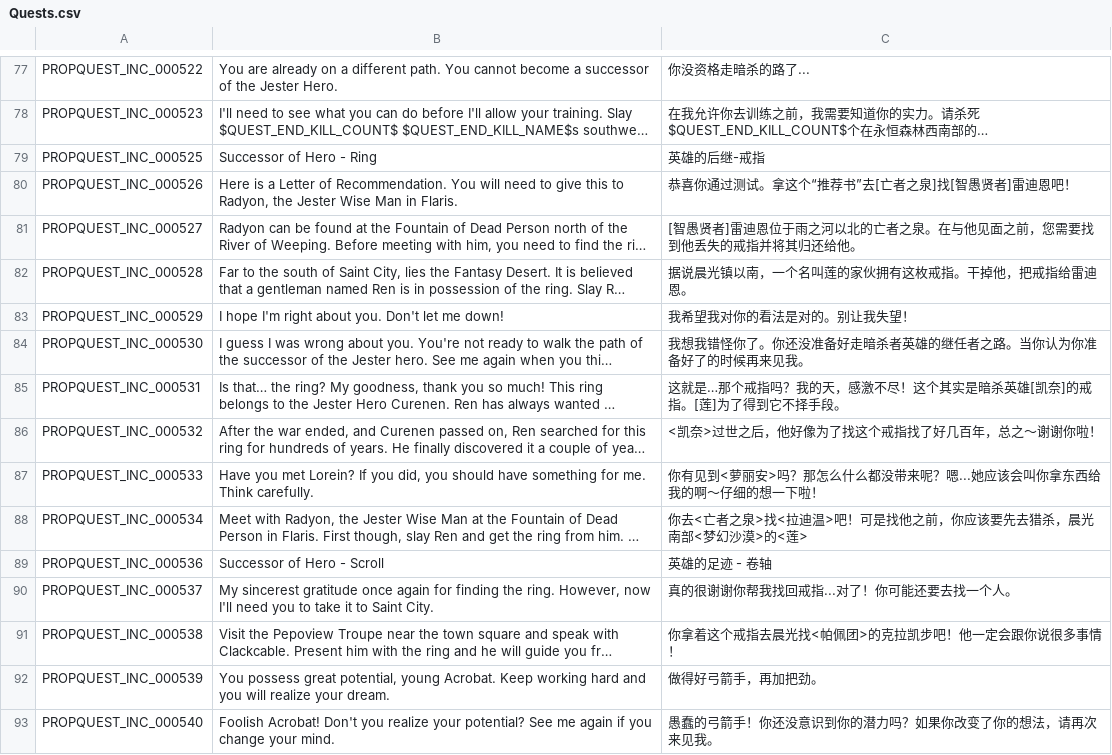
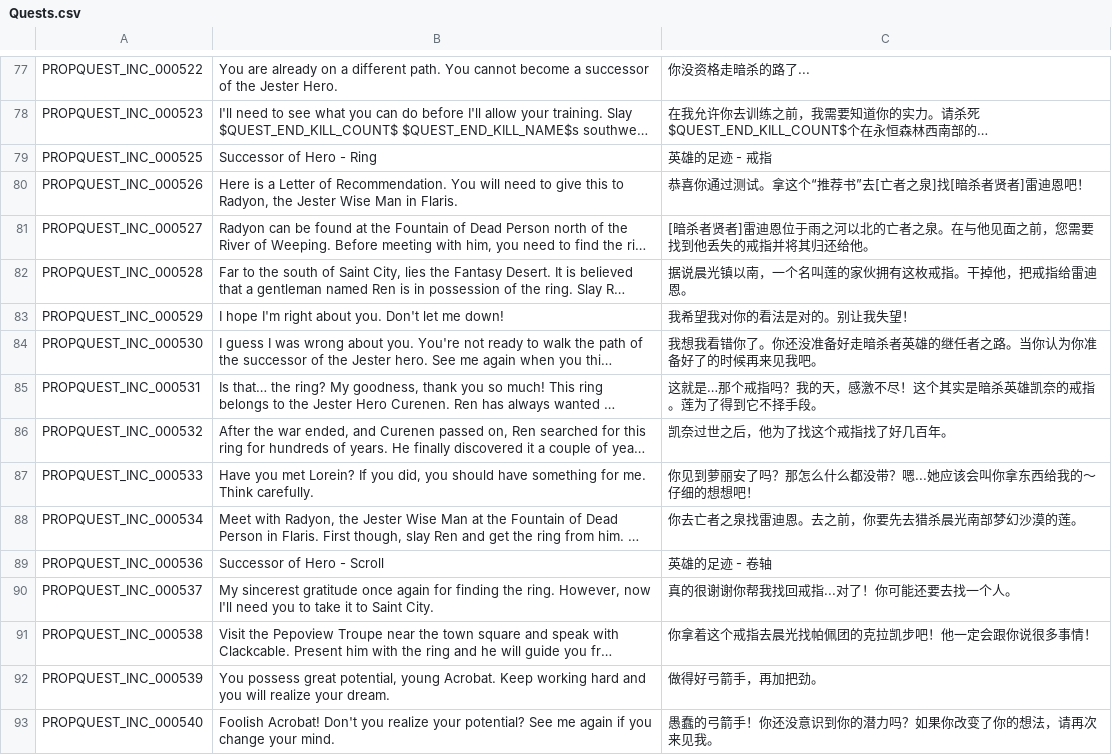
Before and after one commit to Farlighte/Flyff-Universe-Translations, a CSV file: Simplified_Chinese/Quests.csv, drawn as a sheet; only a part is shown, gaps mark what is left out; long unchanged cells end in …; the diff covers the shown part only; the diff names each change by its address in the sheet, - before the commit and + after, or states it on an @@ line.

```diff
--- a/Simplified_Chinese/Quests.csv
+++ b/Simplified_Chinese/Quests.csv
-C79: 英雄的后继-戒指
+C79: 英雄的足迹 - 戒指
-C80: 恭喜你通过测试。拿这个“推荐书”去[亡者之泉]找[智愚贤者]雷迪恩吧！
+C80: 恭喜你通过测试。拿这个“推荐书”去[亡者之泉]找[暗杀者贤者]雷迪恩吧！
-C81: [智愚贤者]雷…
+C81: [暗杀者贤者]雷…
-C84: 我想我错怪你了。你还没准备好走暗杀者英雄的继任者之路。当你认为你准备好了的时候再来见我。
+C84: 我想我看错你了。你还没准备好走暗杀者英雄的继任者之路。当你认为你准备好了的时候再来见我吧。
-C85: …暗杀英雄[凯奈]的戒指。[莲]为了得到…
+C85: …暗杀英雄凯奈的戒指。莲为了得到…
-C86: <凯奈>过世之后，他好像为了找这个戒指找了好几百年，总之～谢谢你啦！
+C86: 凯奈过世之后，他为了找这个戒指找了好几百年。
-C87: 你有见到<萝丽安>吗？那怎么什么都没带来呢？嗯...她应该会叫你拿东西给我的啊～仔细的想一下啦！
+C87: 你见到萝丽安了吗？那怎么什么都没带？嗯...她应该会叫你拿东西给我的～仔细的想想吧！
-C88: 你去<亡者之泉>找<拉迪温>吧！可是找他之前，你应该要先去猎杀，晨光南部<梦幻沙漠>的<莲>
+C88: 你去亡者之泉找雷迪恩。去之前，你要先去猎杀晨光南部梦幻沙漠的莲。
-C91: 你拿着这个戒指去晨光找<帕佩团>的克拉凯步吧！他一定会跟你说很多事情！
+C91: 你拿着这个戒指去晨光找帕佩团的克拉凯步吧！他一定会跟你说很多事情！
```
Also changed, not shown: 139 edited cells elsewhere in this file, Simplified_Chinese/Dialogs.csv.
